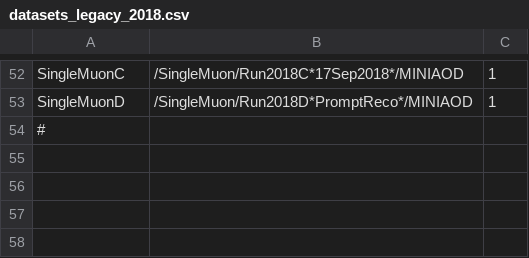
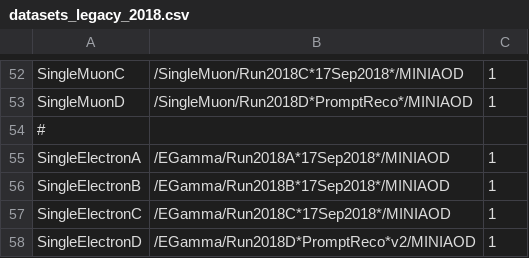
Before and after one commit to kit-cn-cms/BoostedAnalyzer_runscripts_NAF, a CSV file: datasets_legacy_2018.csv, drawn as a sheet; only a part is shown, gaps mark what is left out; the diff names each change by its address in the sheet, - before the commit and + after, or states it on an @@ line.

Commit message:
added EGamma/SingleElectron 2018 samples

```diff
--- a/datasets_legacy_2018.csv
+++ b/datasets_legacy_2018.csv
+row 55: SingleElectronA | /EGamma/Run2018A*17Sep2018*/MINIAOD | 1
+row 56: SingleElectronB | /EGamma/Run2018B*17Sep2018*/MINIAOD | 1
+row 57: SingleElectronC | /EGamma/Run2018C*17Sep2018*/MINIAOD | 1
+row 58: SingleElectronD | /EGamma/Run2018D*PromptReco*v2/MINIAOD | 1
```
